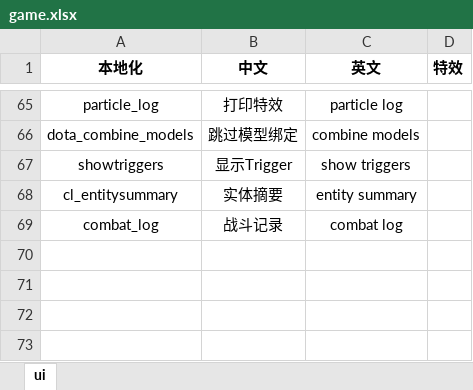
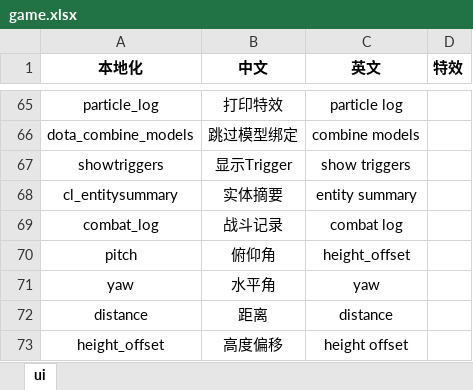
Before and after one commit to yixiaohai/dota2-solid, an Excel workbook: excels/game.xlsx, sheet ui, drawn as a sheet; only a part is shown, gaps mark what is left out; values as stored, in another font and other column widths than the file's, no borders; the diff names each change by its address in the sheet, - before the commit and + after, or states it on an @@ line.

```diff
--- a/excels/game.xlsx (sheet ui)
+++ b/excels/game.xlsx (sheet ui)
+row 70: pitch | 俯仰角 | height_offset
+row 71: yaw | 水平角 | yaw
+row 72: distance | 距离 | distance
+row 73: height_offset | 高度偏移 | height offset
```
Also changed, not shown: 7 other files.
